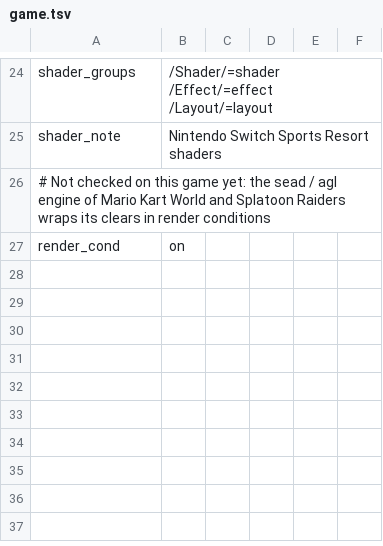
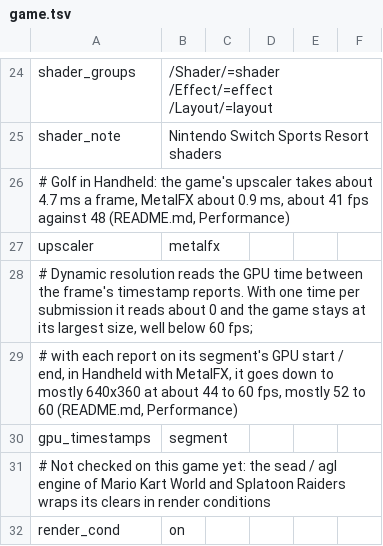
Before and after one commit to 3dsfr3ak/nxnative, a TSV file: dm/games/04008E001F098000/game.tsv, drawn as a sheet; only a part is shown, gaps mark what is left out.

```diff
--- a/dm/games/04008E001F098000/game.tsv
+++ b/dm/games/04008E001F098000/game.tsv
@@ -25,2 +25,7 @@ shader_groups	/Shader/=shader /Effect/=effect /Layout/=layout
 shader_note	Nintendo Switch Sports Resort shaders
+# Golf in Handheld: the game's upscaler takes about 4.7 ms a frame, MetalFX about 0.9 ms, about 41 fps against 48 (README.md, Performance)
+upscaler	metalfx
+# Dynamic resolution reads the GPU time between the frame's timestamp reports. With one time per submission it reads about 0 and the game stays at its largest size, well below 60 fps;
+# with each report on its segment's GPU start / end, in Handheld with MetalFX, it goes down to mostly 640x360 at about 44 to 60 fps, mostly 52 to 60 (README.md, Performance)
+gpu_timestamps	segment
 # Not checked on this game yet: the sead / agl engine of Mario Kart World and Splatoon Raiders wraps its clears in render conditions
```
Also changed, not shown: 11 other files.
